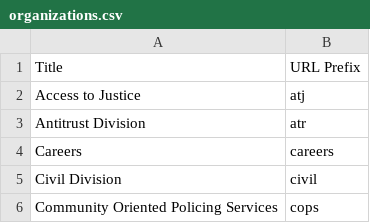
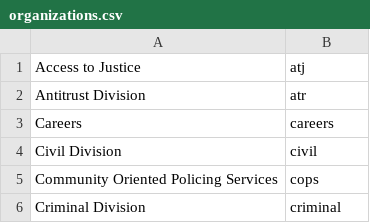
Before and after one commit to swirtSJW/migration_tools, a CSV file: sources/organizations.csv, drawn as a sheet; only a part is shown; the shorter side is filled out with more unchanged rows.

Commit message:
Updating OrganizationMigration. working now.

```diff
--- a/sources/organizations.csv
+++ b/sources/organizations.csv
@@ -1,2 +1 @@
-Title,URL Prefix
 Access to Justice,atj
```
Also changed, not shown: 2 other files.
